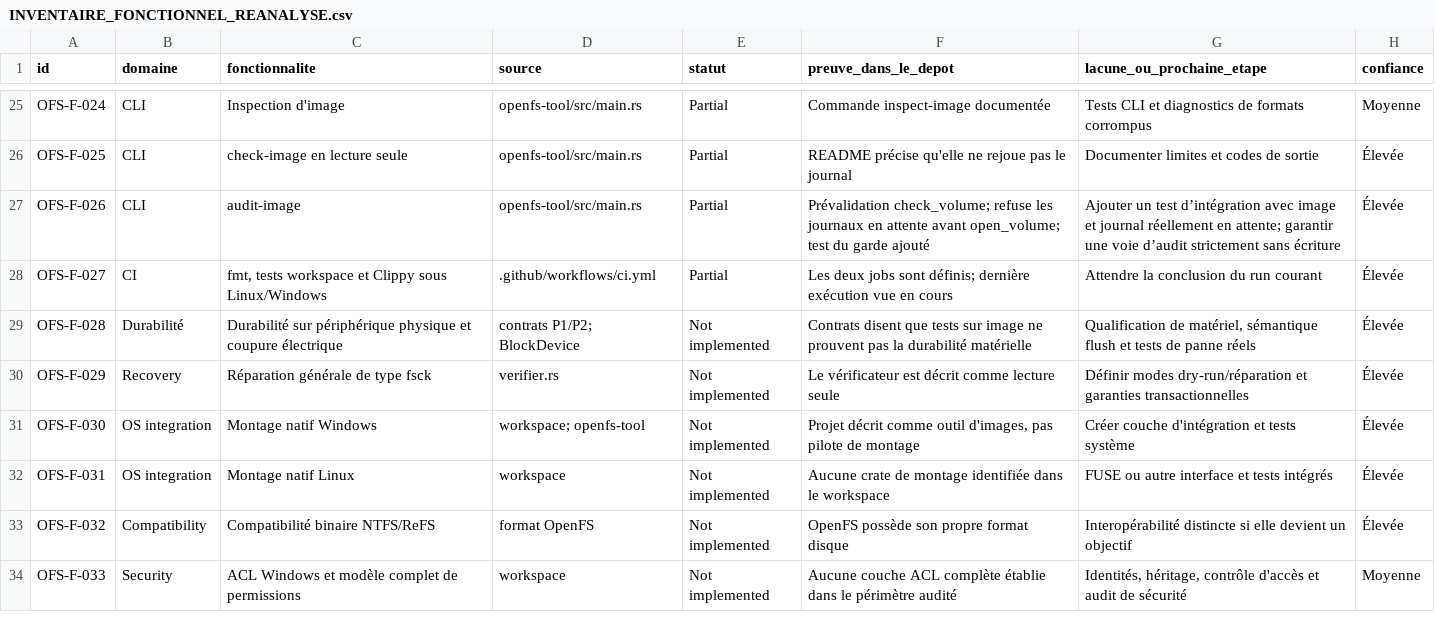
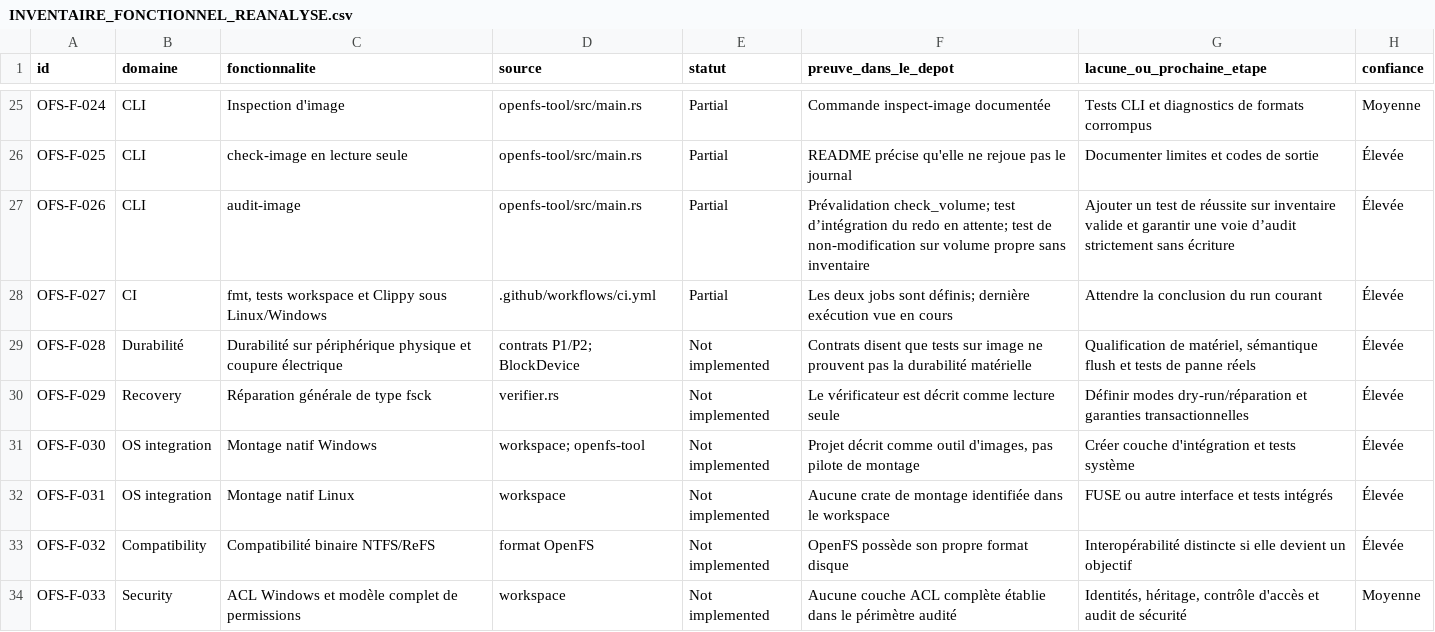
Before and after one commit to Likounsee/OpenFS, a CSV file: OpenFS/docs/INVENTAIRE_FONCTIONNEL_REANALYSE.csv, drawn as a sheet; only a part is shown, gaps mark what is left out.

Commit message:
Test clean audit does not mutate images and refresh audit trail

```diff
--- a/OpenFS/docs/INVENTAIRE_FONCTIONNEL_REANALYSE.csv
+++ b/OpenFS/docs/INVENTAIRE_FONCTIONNEL_REANALYSE.csv
@@ -26,3 +26,3 @@
 "OFS-F-025","CLI","check-image en lecture seule","openfs-tool/src/main.rs","Partial","README précise qu'elle ne rejoue pas le journal","Documenter limites et codes de sortie","Élevée"
-"OFS-F-026","CLI","audit-image","openfs-tool/src/main.rs","Partial","Prévalidation check_volume; refuse les journaux en attente avant open_volume; test du garde ajouté","Ajouter un test d’intégration avec image et journal réellement en attente; garantir une voie d’audit strictement sans écriture","Élevée"
+"OFS-F-026","CLI","audit-image","openfs-tool/src/main.rs","Partial","Prévalidation check_volume; test d’intégration du redo en attente; test de non-modification sur volume propre sans inventaire","Ajouter un test de réussite sur inventaire valide et garantir une voie d’audit strictement sans écriture","Élevée"
 "OFS-F-027","CI","fmt, tests workspace et Clippy sous Linux/Windows",".github/workflows/ci.yml","Partial","Les deux jobs sont définis; dernière exécution vue en cours","Attendre la conclusion du run courant","Élevée"
```
Also changed, not shown: 2 other files.
